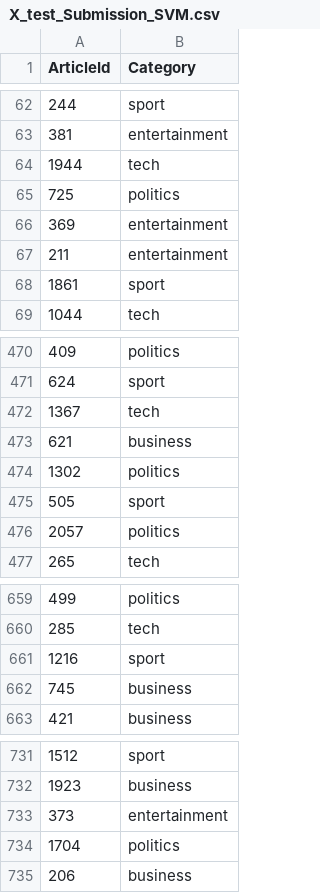
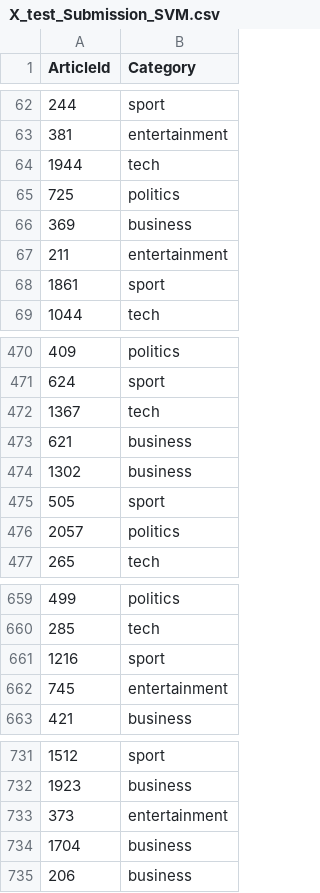
Before and after one commit to chill0121/News_Article_Matrix_Factorization, a CSV file: Models/SVM/X_test_Submission_SVM.csv, drawn as a sheet; only a part is shown, gaps mark what is left out.

```diff
--- a/Models/SVM/X_test_Submission_SVM.csv
+++ b/Models/SVM/X_test_Submission_SVM.csv
@@ -65,3 +65,3 @@ ArticleId,Category
 725,politics
-369,entertainment
+369,business
 211,entertainment
@@ -473,3 +473,3 @@ ArticleId,Category
 621,business
-1302,politics
+1302,business
 505,sport
@@ -661,3 +661,3 @@ ArticleId,Category
 1216,sport
-745,business
+745,entertainment
 421,business
@@ -733,3 +733,3 @@ ArticleId,Category
 373,entertainment
-1704,politics
+1704,business
 206,business
```
Also changed, not shown: Models/NMF/X_test_Submission_NMF.csv, Models/XGB/X_test_Submission_XGB.csv, 4 other files.
